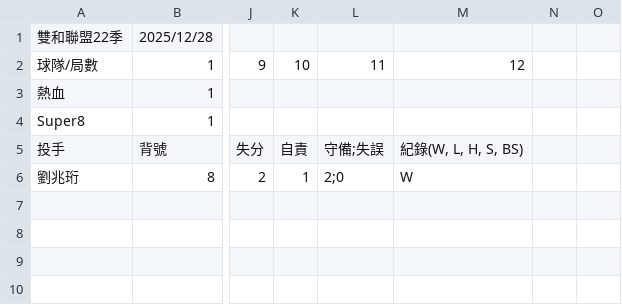
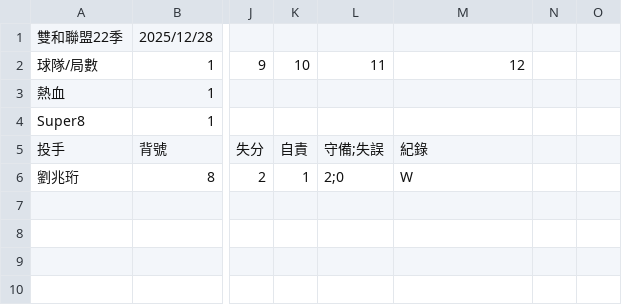
Before and after one commit to super8baseball/super8baseball.github.io, a CSV file: resources/20251228-熱血.csv, drawn as a sheet; only a part is shown, gaps mark what is left out; the diff names each change by its address in the sheet, - before the commit and + after, or states it on an @@ line.

Commit message:
fix: remove record comment

```diff
--- a/resources/20251228-熱血.csv
+++ b/resources/20251228-熱血.csv
-M5: 紀錄(W, L, H, S, BS)
+M5: 紀錄
```
